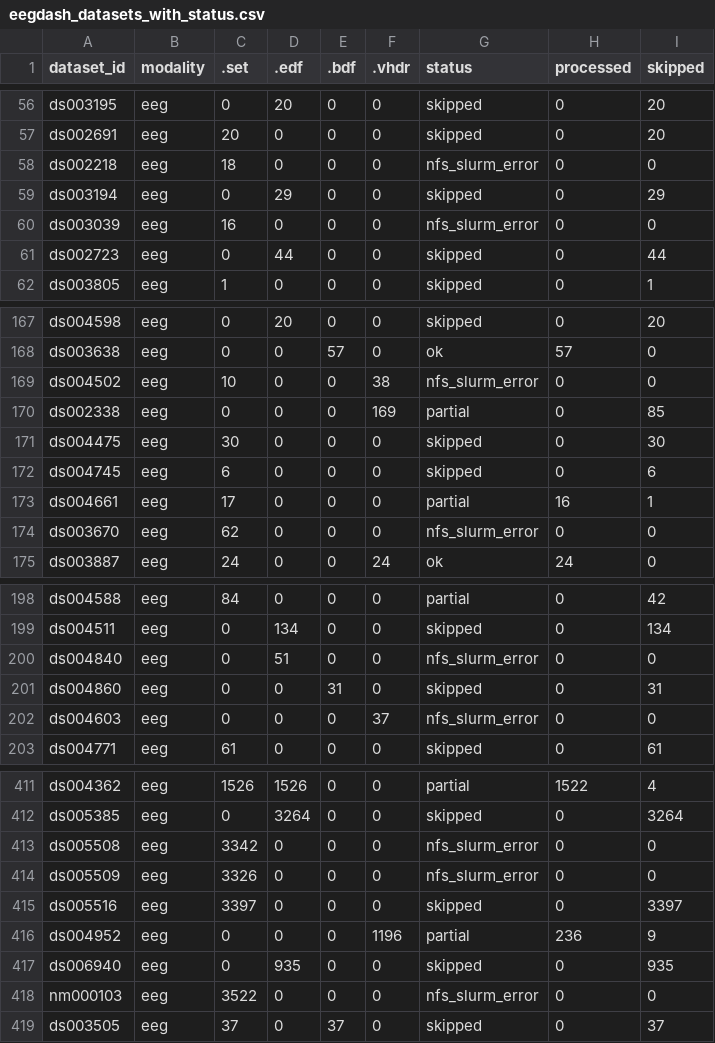
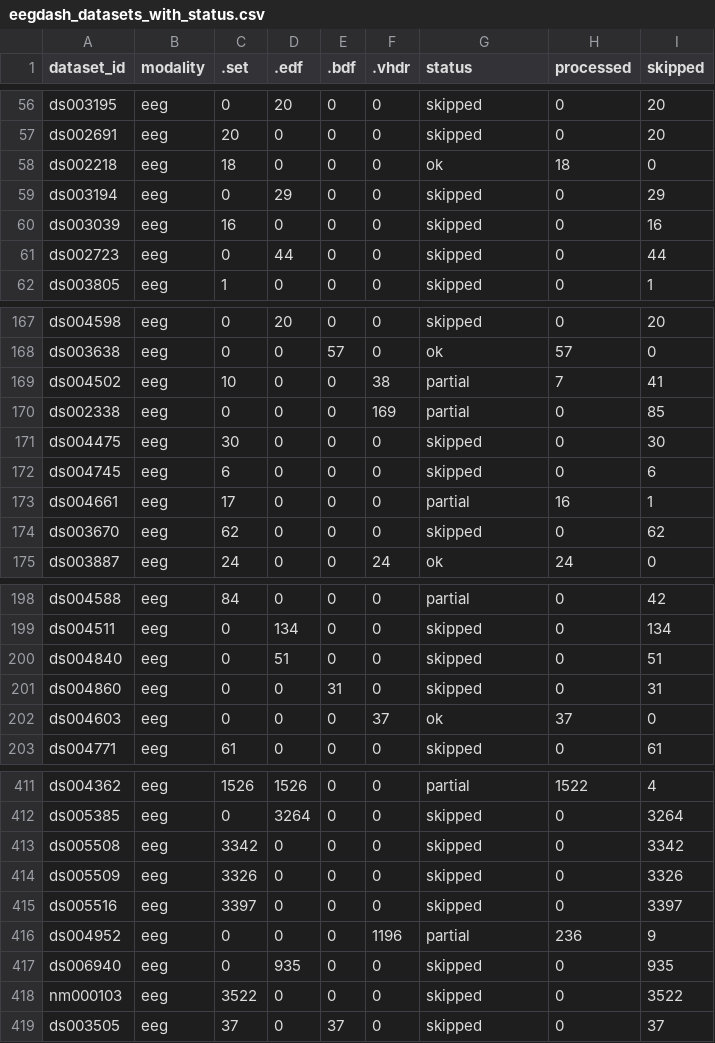
Before and after one commit to sccn/eegprep, a CSV file: scripts/verification/eegdash_datasets_with_status.csv, drawn as a sheet; only a part is shown, gaps mark what is left out; the diff covers the shown part only.

```diff
--- a/scripts/verification/eegdash_datasets_with_status.csv
+++ b/scripts/verification/eegdash_datasets_with_status.csv
@@ -57,5 +57,5 @@ ds003195,eeg,0,20,0,0,skipped,0,20
 ds002691,eeg,20,0,0,0,skipped,0,20
-ds002218,eeg,18,0,0,0,nfs_slurm_error,0,0
+ds002218,eeg,18,0,0,0,ok,18,0
 ds003194,eeg,0,29,0,0,skipped,0,29
-ds003039,eeg,16,0,0,0,nfs_slurm_error,0,0
+ds003039,eeg,16,0,0,0,skipped,0,16
 ds002723,eeg,0,44,0,0,skipped,0,44
@@ -168,3 +168,3 @@ ds004598,eeg,0,20,0,0,skipped,0,20
 ds003638,eeg,0,0,57,0,ok,57,0
-ds004502,eeg,10,0,0,38,nfs_slurm_error,0,0
+ds004502,eeg,10,0,0,38,partial,7,41
 ds002338,eeg,0,0,0,169,partial,0,85
@@ -173,3 +173,3 @@ ds004745,eeg,6,0,0,0,skipped,0,6
 ds004661,eeg,17,0,0,0,partial,16,1
-ds003670,eeg,62,0,0,0,nfs_slurm_error,0,0
+ds003670,eeg,62,0,0,0,skipped,0,62
 ds003887,eeg,24,0,0,24,ok,24,0
@@ -199,5 +199,5 @@ ds004588,eeg,84,0,0,0,partial,0,42
 ds004511,eeg,0,134,0,0,skipped,0,134
-ds004840,eeg,0,51,0,0,nfs_slurm_error,0,0
+ds004840,eeg,0,51,0,0,skipped,0,51
 ds004860,eeg,0,0,31,0,skipped,0,31
-ds004603,eeg,0,0,0,37,nfs_slurm_error,0,0
+ds004603,eeg,0,0,0,37,ok,37,0
 ds004771,eeg,61,0,0,0,skipped,0,61
@@ -412,4 +412,4 @@ ds004362,eeg,1526,1526,0,0,partial,1522,4
 ds005385,eeg,0,3264,0,0,skipped,0,3264
-ds005508,eeg,3342,0,0,0,nfs_slurm_error,0,0
-ds005509,eeg,3326,0,0,0,nfs_slurm_error,0,0
+ds005508,eeg,3342,0,0,0,skipped,0,3342
+ds005509,eeg,3326,0,0,0,skipped,0,3326
 ds005516,eeg,3397,0,0,0,skipped,0,3397
@@ -417,3 +417,3 @@ ds004952,eeg,0,0,0,1196,partial,236,9
 ds006940,eeg,0,935,0,0,skipped,0,935
-nm000103,eeg,3522,0,0,0,nfs_slurm_error,0,0
+nm000103,eeg,3522,0,0,0,skipped,0,3522
 ds003505,eeg,37,0,37,0,skipped,0,37
```
Also changed, not shown: 26 edited cells elsewhere in this file, 2 other files.
